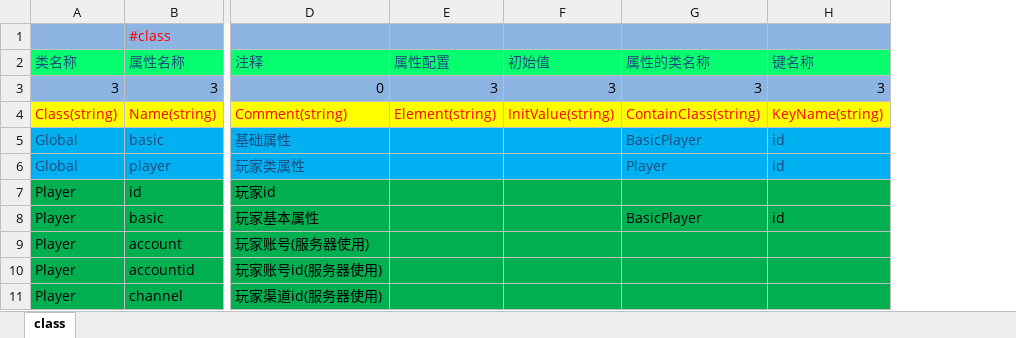
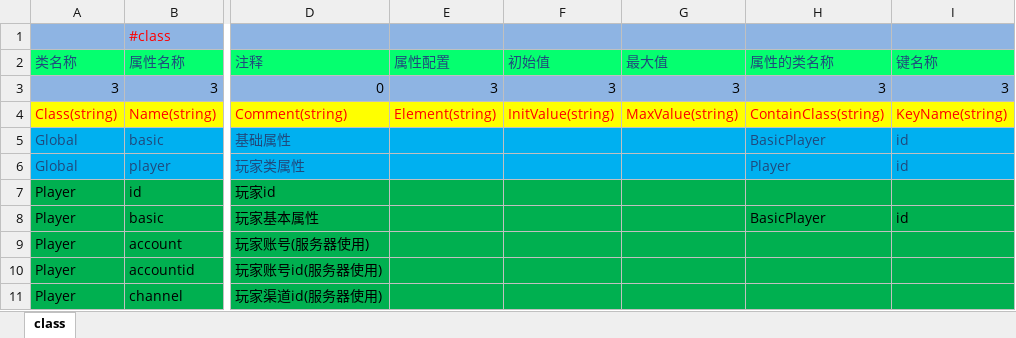
Before and after one commit to lori227/Fighter, an Excel workbook: Resource/excel/1000-属性配置.xlsx, sheet class, drawn as a sheet; only a part is shown, gaps mark what is left out; values as stored, in another font and other column widths than the file's, no borders; the diff names each change by its address in the sheet, - before the commit and + after, or states it on an @@ line.

```diff
--- a/Resource/excel/1000-属性配置.xlsx (sheet class)
+++ b/Resource/excel/1000-属性配置.xlsx (sheet class)
+column G (最大值), rows 3-4: 3 | MaxValue(string)
```
Also changed, not shown: 24 other files.
